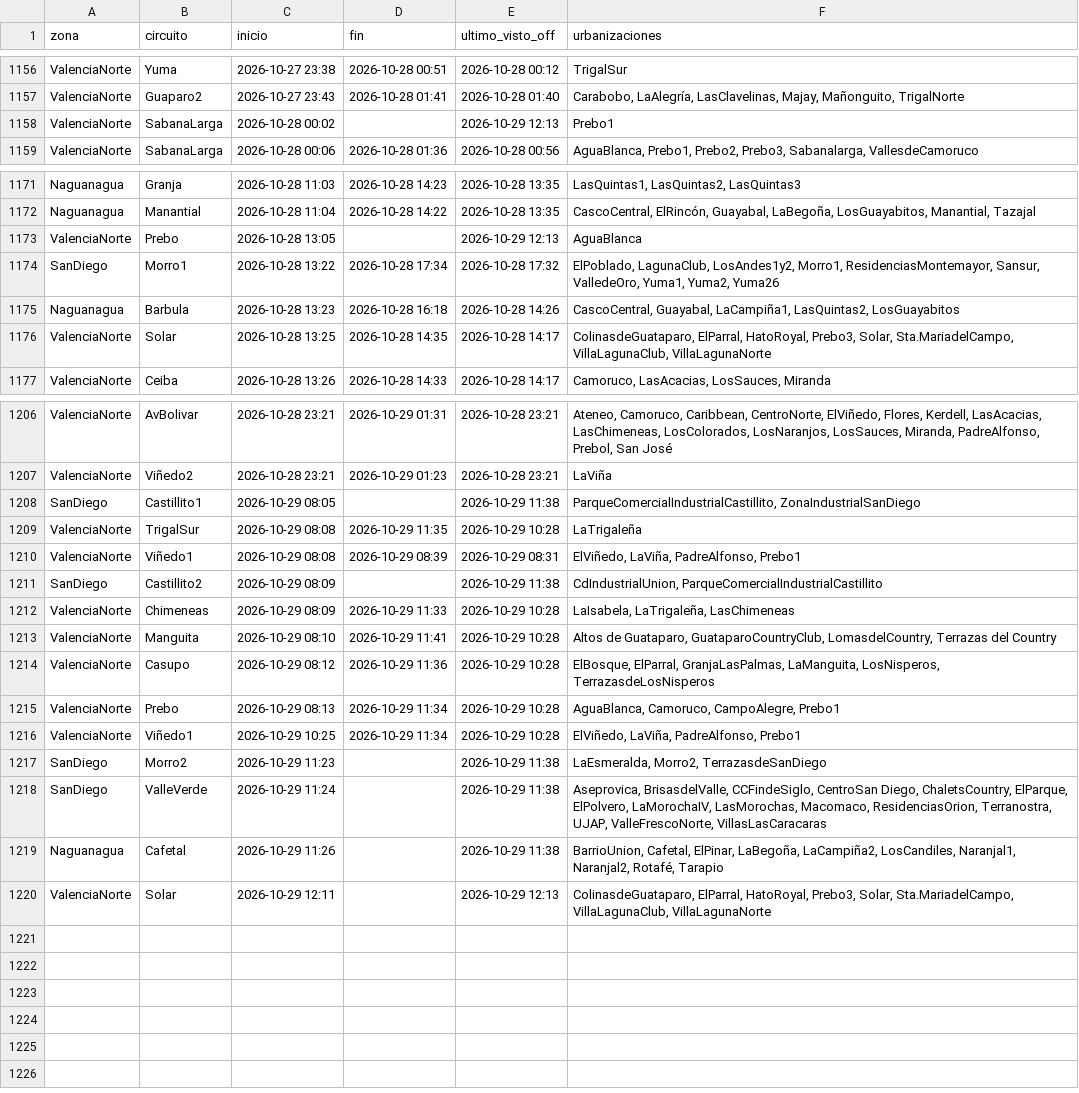
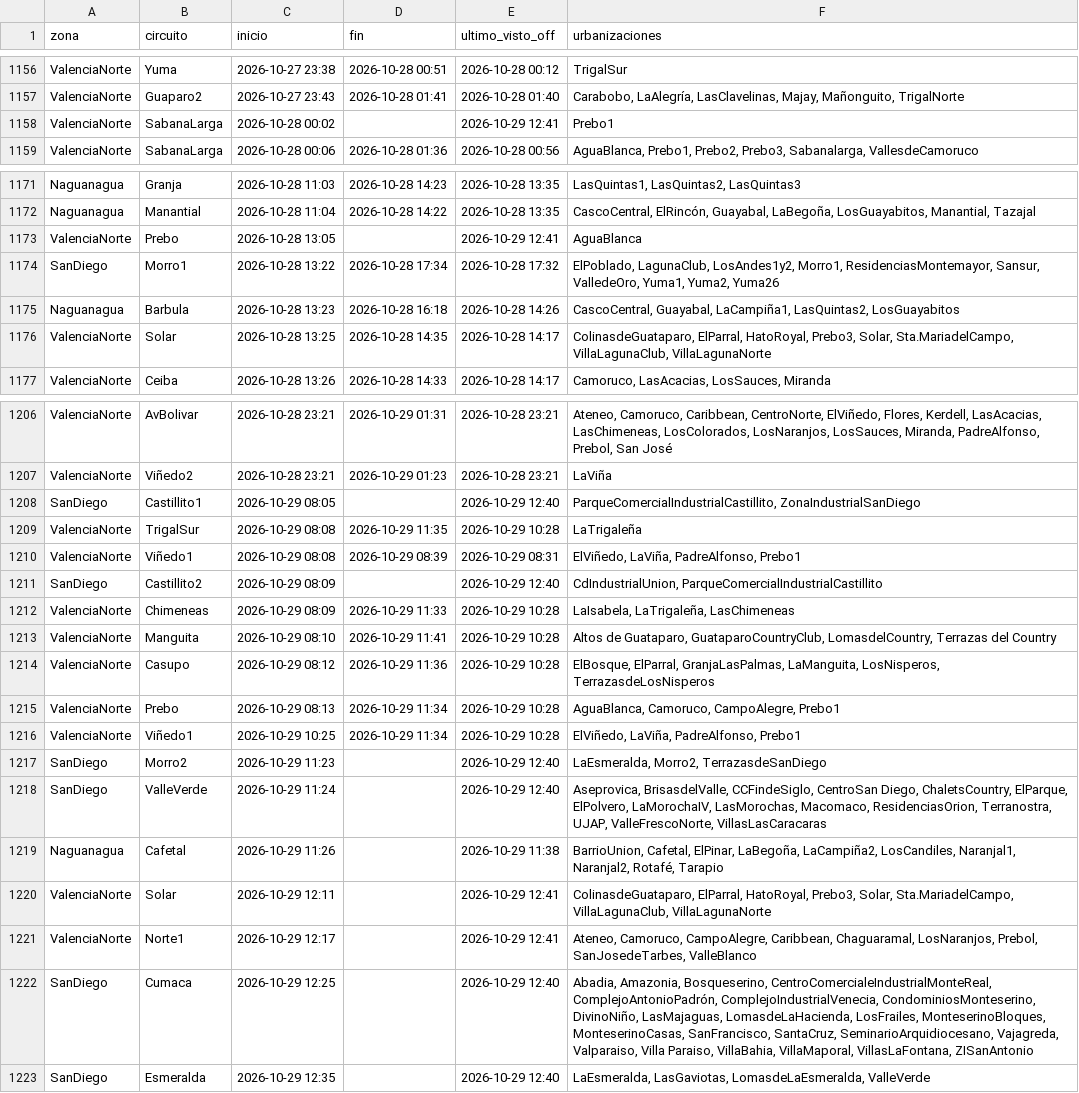
Before and after one commit to ricardotester12-glitch/cortes-luz-valencia, a CSV file: data/cortes.csv, drawn as a sheet; only a part is shown, gaps mark what is left out.

```diff
--- a/data/cortes.csv
+++ b/data/cortes.csv
@@ -1157,3 +1157,3 @@ ValenciaNorte,Yuma,2026-10-27 23:38,2026-10-28 00:51,2026-10-28 00:12,TrigalSur
 ValenciaNorte,Guaparo2,2026-10-27 23:43,2026-10-28 01:41,2026-10-28 01:40,"Carabobo, LaAlegría, LasClavelinas, Majay, Mañonguito, TrigalNorte"
-ValenciaNorte,SabanaLarga,2026-10-28 00:02,,2026-10-29 12:13,Prebo1
+ValenciaNorte,SabanaLarga,2026-10-28 00:02,,2026-10-29 12:41,Prebo1
 ValenciaNorte,SabanaLarga,2026-10-28 00:06,2026-10-28 01:36,2026-10-28 00:56,"AguaBlanca, Prebo1, Prebo2, Prebo3, Sabanalarga, VallesdeCamoruco"
@@ -1172,3 +1172,3 @@ Naguanagua,Granja,2026-10-28 11:03,2026-10-28 14:23,2026-10-28 13:35,"LasQuintas
 Naguanagua,Manantial,2026-10-28 11:04,2026-10-28 14:22,2026-10-28 13:35,"CascoCentral, ElRincón, Guayabal, LaBegoña, LosGuayabitos, Manantial, Tazajal"
-ValenciaNorte,Prebo,2026-10-28 13:05,,2026-10-29 12:13,AguaBlanca
+ValenciaNorte,Prebo,2026-10-28 13:05,,2026-10-29 12:41,AguaBlanca
 SanDiego,Morro1,2026-10-28 13:22,2026-10-28 17:34,2026-10-28 17:32,"ElPoblado, LagunaClub, LosAndes1y2, Morro1, ResidenciasMontemayor, Sansur, ValledeOro, Yuma1, Yuma2, Yuma26"
@@ -1207,6 +1207,6 @@ ValenciaNorte,AvBolivar,2026-10-28 23:21,2026-10-29 01:31,2026-10-28 23:21,"Aten
 ValenciaNorte,Viñedo2,2026-10-28 23:21,2026-10-29 01:23,2026-10-28 23:21,LaViña
-SanDiego,Castillito1,2026-10-29 08:05,,2026-10-29 11:38,"ParqueComercialIndustrialCastillito, ZonaIndustrialSanDiego"
+SanDiego,Castillito1,2026-10-29 08:05,,2026-10-29 12:40,"ParqueComercialIndustrialCastillito, ZonaIndustrialSanDiego"
 ValenciaNorte,TrigalSur,2026-10-29 08:08,2026-10-29 11:35,2026-10-29 10:28,LaTrigaleña
 ValenciaNorte,Viñedo1,2026-10-29 08:08,2026-10-29 08:39,2026-10-29 08:31,"ElViñedo, LaViña, PadreAlfonso, Prebo1"
-SanDiego,Castillito2,2026-10-29 08:09,,2026-10-29 11:38,"CdIndustrialUnion, ParqueComercialIndustrialCastillito"
+SanDiego,Castillito2,2026-10-29 08:09,,2026-10-29 12:40,"CdIndustrialUnion, ParqueComercialIndustrialCastillito"
 ValenciaNorte,Chimeneas,2026-10-29 08:09,2026-10-29 11:33,2026-10-29 10:28,"LaIsabela, LaTrigaleña, LasChimeneas"
@@ -1216,5 +1216,8 @@ ValenciaNorte,Prebo,2026-10-29 08:13,2026-10-29 11:34,2026-10-29 10:28,"AguaBlan
 ValenciaNorte,Viñedo1,2026-10-29 10:25,2026-10-29 11:34,2026-10-29 10:28,"ElViñedo, LaViña, PadreAlfonso, Prebo1"
-SanDiego,Morro2,2026-10-29 11:23,,2026-10-29 11:38,"LaEsmeralda, Morro2, TerrazasdeSanDiego"
-SanDiego,ValleVerde,2026-10-29 11:24,,2026-10-29 11:38,"Aseprovica, BrisasdelValle, CCFindeSiglo, CentroSan Diego, ChaletsCountry, ElParque, ElPolvero, LaMorochaIV, LasMorochas, Macomaco, ResidenciasOrion, Terranostra, UJAP, ValleFrescoNorte, VillasLasCaracaras"
+SanDiego,Morro2,2026-10-29 11:23,,2026-10-29 12:40,"LaEsmeralda, Morro2, TerrazasdeSanDiego"
+SanDiego,ValleVerde,2026-10-29 11:24,,2026-10-29 12:40,"Aseprovica, BrisasdelValle, CCFindeSiglo, CentroSan Diego, ChaletsCountry, ElParque, ElPolvero, LaMorochaIV, LasMorochas, Macomaco, ResidenciasOrion, Terranostra, UJAP, ValleFrescoNorte, VillasLasCaracaras"
 Naguanagua,Cafetal,2026-10-29 11:26,,2026-10-29 11:38,"BarrioUnion, Cafetal, ElPinar, LaBegoña, LaCampiña2, LosCandiles, Naranjal1, Naranjal2, Rotafé, Tarapio"
-ValenciaNorte,Solar,2026-10-29 12:11,,2026-10-29 12:13,"ColinasdeGuataparo, ElParral, HatoRoyal, Prebo3, Solar, Sta.MariadelCampo, VillaLagunaClub, VillaLagunaNorte"
+ValenciaNorte,Solar,2026-10-29 12:11,,2026-10-29 12:41,"ColinasdeGuataparo, ElParral, HatoRoyal, Prebo3, Solar, Sta.MariadelCampo, VillaLagunaClub, VillaLagunaNorte"
+ValenciaNorte,Norte1,2026-10-29 12:17,,2026-10-29 12:41,"Ateneo, Camoruco, CampoAlegre, Caribbean, Chaguaramal, LosNaranjos, Prebol, SanJosedeTarbes, ValleBlanco"
+SanDiego,Cumaca,2026-10-29 12:25,,2026-10-29 12:40,"Abadia, Amazonia, Bosqueserino, CentroComercialeIndustrialMonteReal, ComplejoAntonioPadrón, ComplejoIndustrialVenecia, CondominiosMonteserino, DivinoNiño, LasMajaguas, LomasdeLaHacienda, LosFrailes, MonteserinoBloques, MonteserinoCasas, SanFrancisco, SantaCruz, SeminarioArquidiocesano, Vajagreda, Valparaiso, Villa Paraiso, VillaBahia, VillaMaporal, VillasLaFontana, ZISanAntonio"
+SanDiego,Esmeralda,2026-10-29 12:35,,2026-10-29 12:40,"LaEsmeralda, LasGaviotas, LomasdeLaEsmeralda, ValleVerde"
```
Also changed, not shown: data/reportes.csv, 1 other file.
